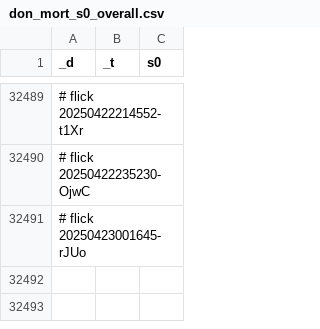
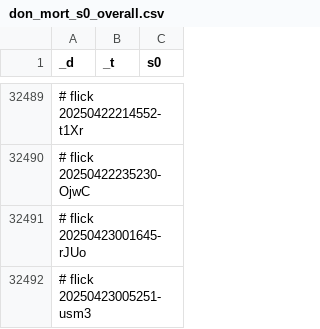
Before and after one commit to abikesa/bronx, a CSV file: kitabo/ensi/testbin/test2/assets/csv/don_mort_s0_overall.csv, drawn as a sheet; only a part is shown, gaps mark what is left out.

Commit message:
kitabo/ensi/testbin/test2/assets/csv/don_mort_s0_overall.csv

```diff
--- a/kitabo/ensi/testbin/test2/assets/csv/don_mort_s0_overall.csv
+++ b/kitabo/ensi/testbin/test2/assets/csv/don_mort_s0_overall.csv
@@ -32491 +32491,2 @@ _d,_t,s0
 # flick 20250423001645-rJUo
+# flick 20250423005251-usm3
```
